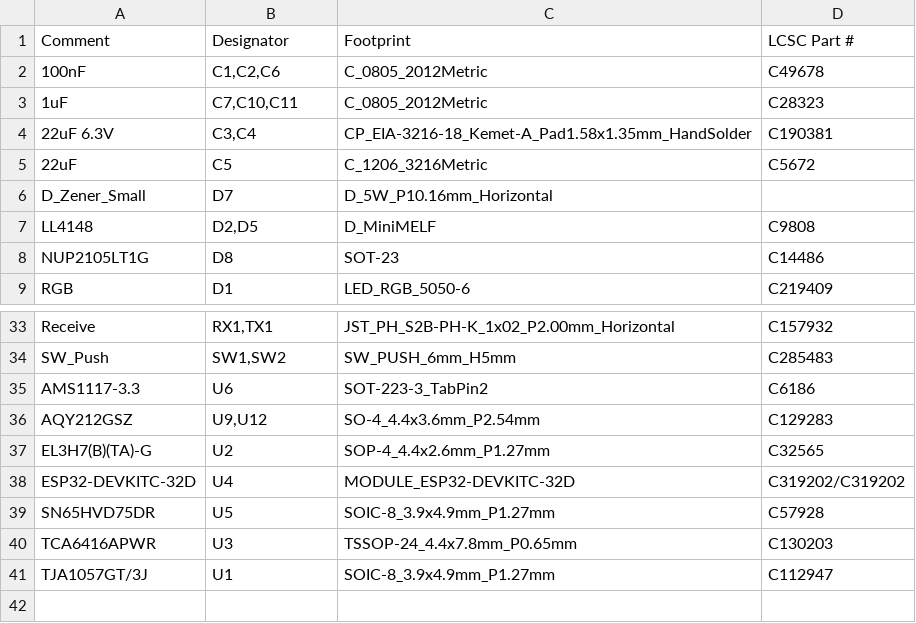
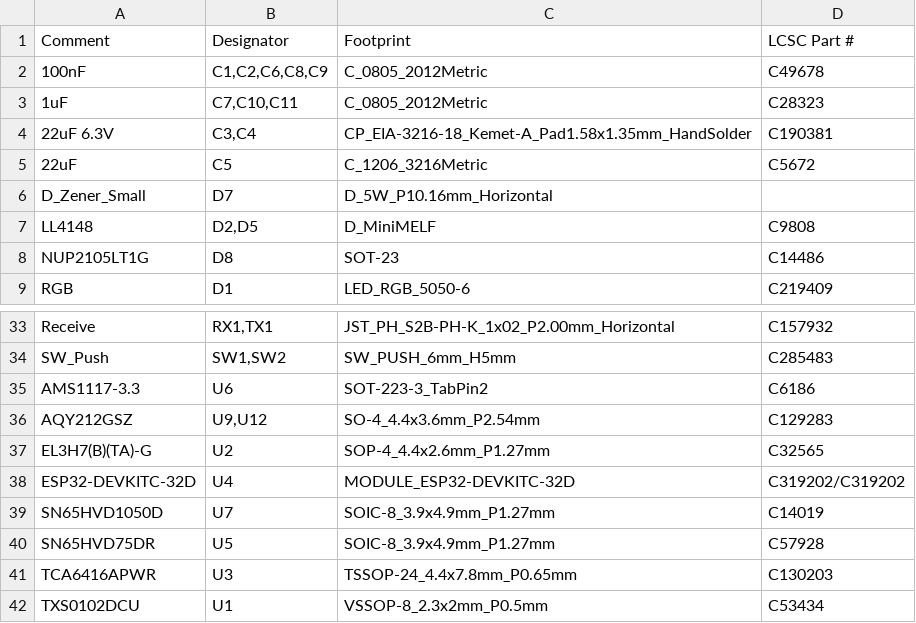
Before and after one commit to stuartpittaway/diyBMSv4, a CSV file: ControllerCircuit/export/ControllerCircuit_bom_jlc.csv, drawn as a sheet; only a part is shown, gaps mark what is left out.

```diff
--- a/ControllerCircuit/export/ControllerCircuit_bom_jlc.csv
+++ b/ControllerCircuit/export/ControllerCircuit_bom_jlc.csv
@@ -1,3 +1,3 @@
 "Comment","Designator","Footprint","LCSC Part #"
-"100nF","C1,C2,C6","C_0805_2012Metric","C49678"
+"100nF","C1,C2,C6,C8,C9","C_0805_2012Metric","C49678"
 "1uF","C7,C10,C11","C_0805_2012Metric","C28323"
@@ -38,4 +38,5 @@
 "ESP32-DEVKITC-32D","U4","MODULE_ESP32-DEVKITC-32D","C319202/C319202"
+"SN65HVD1050D","U7","SOIC-8_3.9x4.9mm_P1.27mm","C14019"
 "SN65HVD75DR","U5","SOIC-8_3.9x4.9mm_P1.27mm","C57928"
 "TCA6416APWR","U3","TSSOP-24_4.4x7.8mm_P0.65mm","C130203"
-"TJA1057GT/3J","U1","SOIC-8_3.9x4.9mm_P1.27mm","C112947"
+"TXS0102DCU","U1","VSSOP-8_2.3x2mm_P0.5mm","C53434"
```
Also changed, not shown: ControllerCircuit/export/ControllerCircuit-bom.csv, ControllerCircuit/export/ControllerCircuit_cpl_jlc.csv, 17 other files.
